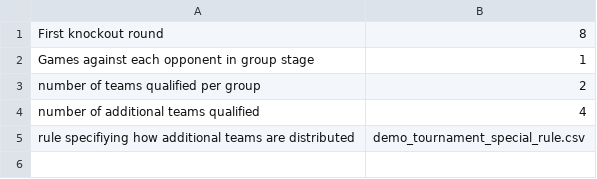
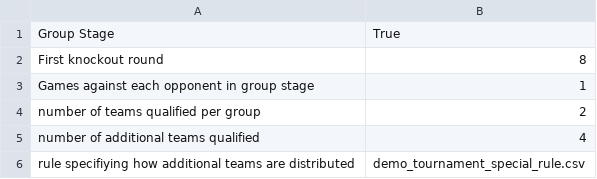
Before and after one commit to silvanfischbacher/fussballgott, a CSV file: demos/tournament/demo_tournament_mode.CSV, drawn as a sheet.

```diff
--- a/demos/tournament/demo_tournament_mode.CSV
+++ b/demos/tournament/demo_tournament_mode.CSV
@@ -1 +1,2 @@
+Group Stage;True
 First knockout round;8
```
Also changed, not shown: 46 other files.
